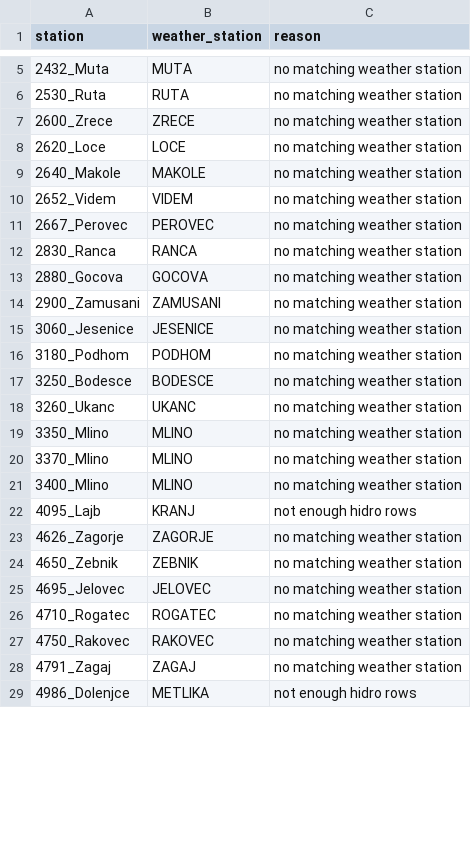
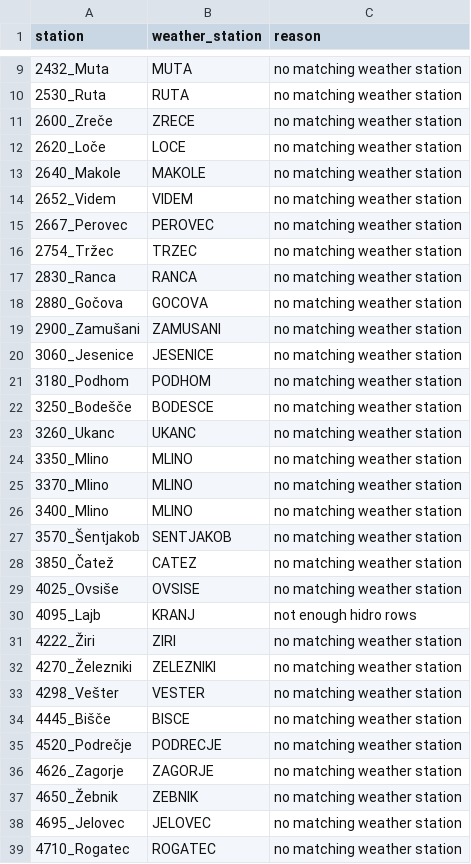
Before and after one commit to Becca1973/hydro-risk-monitoring, a CSV file: reports/modeling/risk_classifier_skipped_stations.csv, drawn as a sheet; only a part is shown, gaps mark what is left out; the shorter side is filled out with more unchanged rows; the diff covers the shown part only.

```diff
--- a/reports/modeling/risk_classifier_skipped_stations.csv
+++ b/reports/modeling/risk_classifier_skipped_stations.csv
@@ -6,4 +10,4 @@ station,weather_station,reason
 2530_Ruta,RUTA,no matching weather station
-2600_Zrece,ZRECE,no matching weather station
-2620_Loce,LOCE,no matching weather station
+2600_Zreče,ZRECE,no matching weather station
+2620_Loče,LOCE,no matching weather station
 2640_Makole,MAKOLE,no matching weather station
@@ -11,8 +15,9 @@ station,weather_station,reason
 2667_Perovec,PEROVEC,no matching weather station
+2754_Tržec,TRZEC,no matching weather station
 2830_Ranca,RANCA,no matching weather station
-2880_Gocova,GOCOVA,no matching weather station
-2900_Zamusani,ZAMUSANI,no matching weather station
+2880_Gočova,GOCOVA,no matching weather station
+2900_Zamušani,ZAMUSANI,no matching weather station
 3060_Jesenice,JESENICE,no matching weather station
 3180_Podhom,PODHOM,no matching weather station
-3250_Bodesce,BODESCE,no matching weather station
+3250_Bodešče,BODESCE,no matching weather station
 3260_Ukanc,UKANC,no matching weather station
@@ -21,5 +26,13 @@ station,weather_station,reason
 3400_Mlino,MLINO,no matching weather station
+3570_Šentjakob,SENTJAKOB,no matching weather station
+3850_Čatež,CATEZ,no matching weather station
+4025_Ovsiše,OVSISE,no matching weather station
 4095_Lajb,KRANJ,not enough hidro rows
+4222_Žiri,ZIRI,no matching weather station
+4270_Železniki,ZELEZNIKI,no matching weather station
+4298_Vešter,VESTER,no matching weather station
+4445_Bišče,BISCE,no matching weather station
+4520_Podrečje,PODRECJE,no matching weather station
 4626_Zagorje,ZAGORJE,no matching weather station
-4650_Zebnik,ZEBNIK,no matching weather station
+4650_Žebnik,ZEBNIK,no matching weather station
 4695_Jelovec,JELOVEC,no matching weather station
```
Also changed, not shown: 28 added rows and 11 edited cells elsewhere in this file, reports/modeling/risk_classifier_metrics.csv, reports/modeling/risk_classifier_used_station_mapping.csv, 1 other file.
